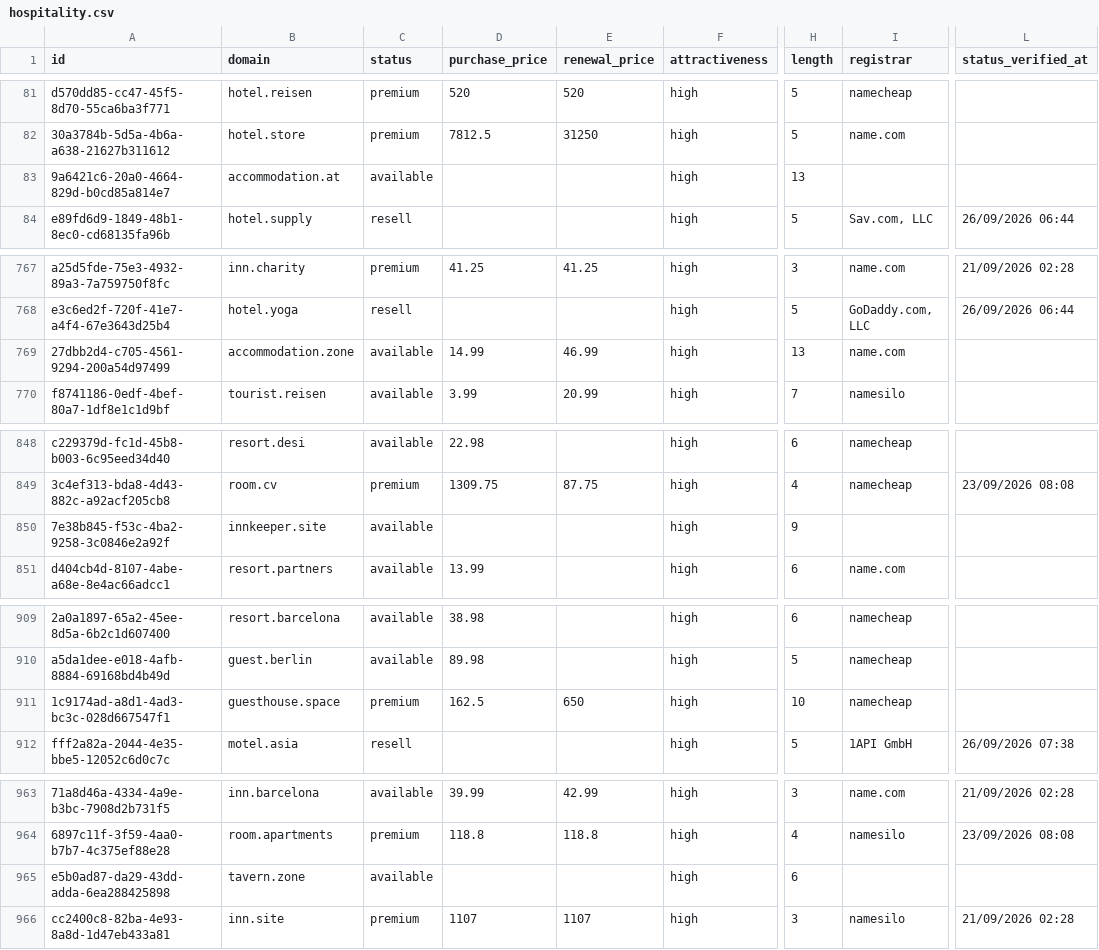
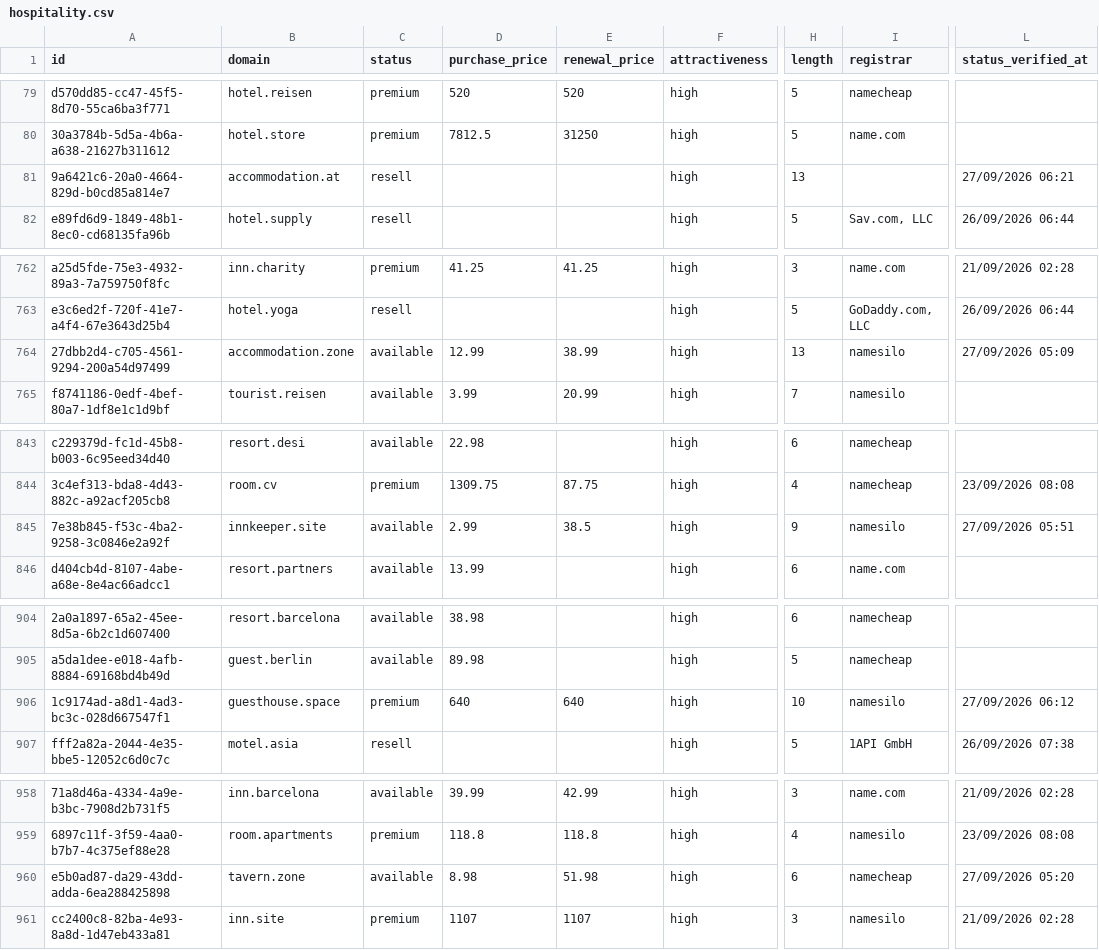
Before and after one commit to UniqueDomains/hospitality-oneword-domains, a CSV file: hospitality.csv, drawn as a sheet; only a part is shown, gaps mark what is left out; addresses are those after the commit; the diff covers the shown part only; the diff names each change by its address in the sheet, - before the commit and + after, or states it on an @@ line.

```diff
--- a/hospitality.csv
+++ b/hospitality.csv
-C81 (status): available
+C81 (status): resell
-L81 (status_verified_at): (empty)
+L81 (status_verified_at): 27/09/2026 06:21
-D764 (purchase_price): 14.99
+D764 (purchase_price): 12.99
-E764 (renewal_price): 46.99
+E764 (renewal_price): 38.99
-I764 (registrar): name.com
+I764 (registrar): namesilo
-L764 (status_verified_at): (empty)
+L764 (status_verified_at): 27/09/2026 05:09
-D845 (purchase_price): (empty)
+D845 (purchase_price): 2.99
-E845 (renewal_price): (empty)
+E845 (renewal_price): 38.5
-I845 (registrar): (empty)
+I845 (registrar): namesilo
-L845 (status_verified_at): (empty)
+L845 (status_verified_at): 27/09/2026 05:51
-D906 (purchase_price): 162.5
+D906 (purchase_price): 640
-E906 (renewal_price): 650
+E906 (renewal_price): 640
-I906 (registrar): namecheap
+I906 (registrar): namesilo
-L906 (status_verified_at): (empty)
+L906 (status_verified_at): 27/09/2026 06:12
-D960 (purchase_price): (empty)
+D960 (purchase_price): 8.98
-E960 (renewal_price): (empty)
+E960 (renewal_price): 51.98
-I960 (registrar): (empty)
+I960 (registrar): namecheap
-L960 (status_verified_at): (empty)
+L960 (status_verified_at): 27/09/2026 05:20
```
Also changed, not shown: 5 added rows, 5 removed rows and 38 edited cells elsewhere in this file, 3 other files.
